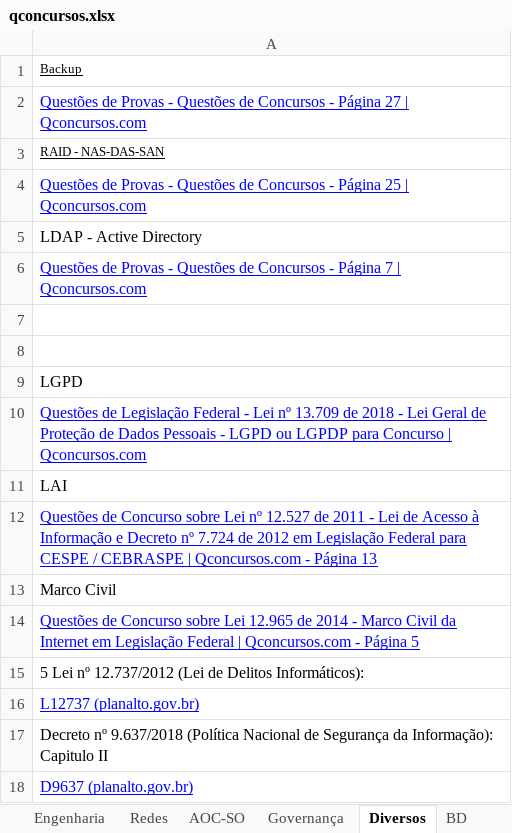
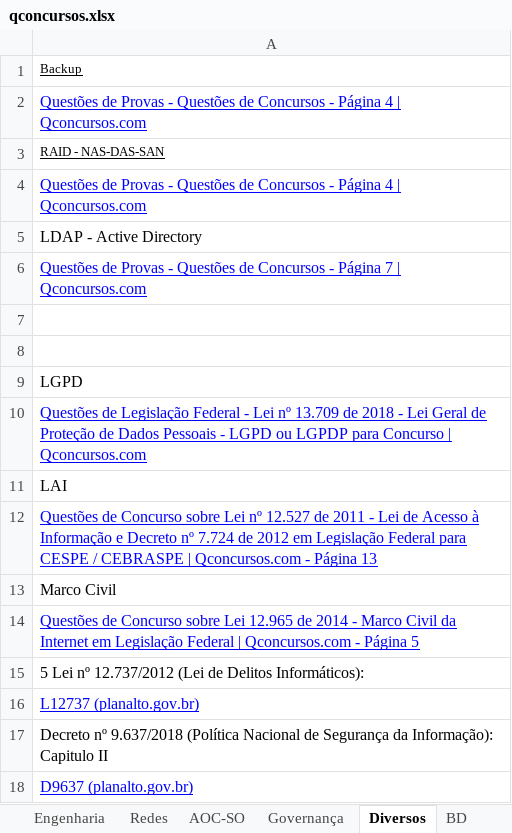
Before and after one commit to willhc1984/estudos, an Excel workbook: qconcursos.xlsx, sheet Diversos, drawn as a sheet; values as stored, in another font and other column widths than the file's, no borders; the diff names each change by its address in the sheet, - before the commit and + after, or states it on an @@ line.

```diff
--- a/qconcursos.xlsx (sheet Diversos)
+++ b/qconcursos.xlsx (sheet Diversos)
-A2: …- Página 27 | Qconcursos.com
+A2: …- Página 4 | Qconcursos.com
-A4: …- Página 25 | Qconcursos.com
+A4: …- Página 4 | Qconcursos.com
```
Also changed, not shown: sheet Redes, sheet BD, sheet Sequencia.
